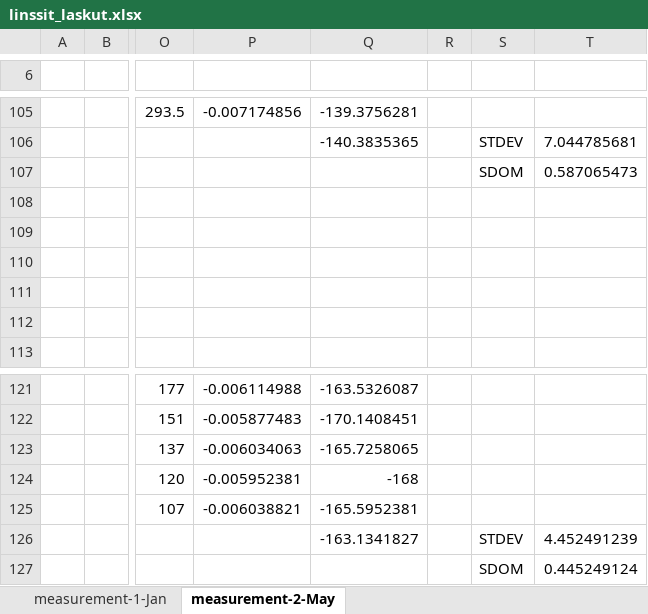
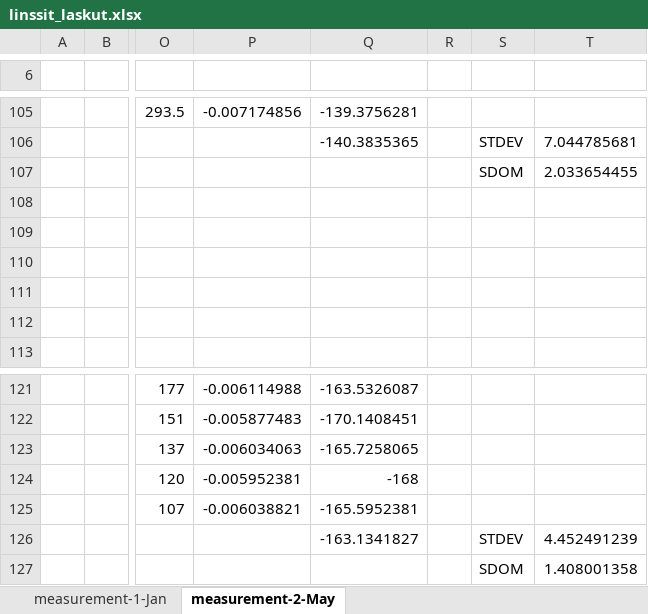
Before and after one commit to kikimushi/resources, an Excel workbook: linssit_laskut.xlsx, sheet measurement-2-May, drawn as a sheet; only a part is shown, gaps mark what is left out; values as stored, in another font and other column widths than the file's, no borders; charts and pictures not drawn; the diff names each change by its address in the sheet, - before the commit and + after, or states it on an @@ line.

Commit message:
Updated linssit -excel sheet
Corrected the error calculation for the last focal length.

```diff
--- a/linssit_laskut.xlsx (sheet measurement-2-May)
+++ b/linssit_laskut.xlsx (sheet measurement-2-May)
-T107: 0.587065473
+T107: 2.033654455
-T127: 0.445249124
+T127: 1.408001358
```
